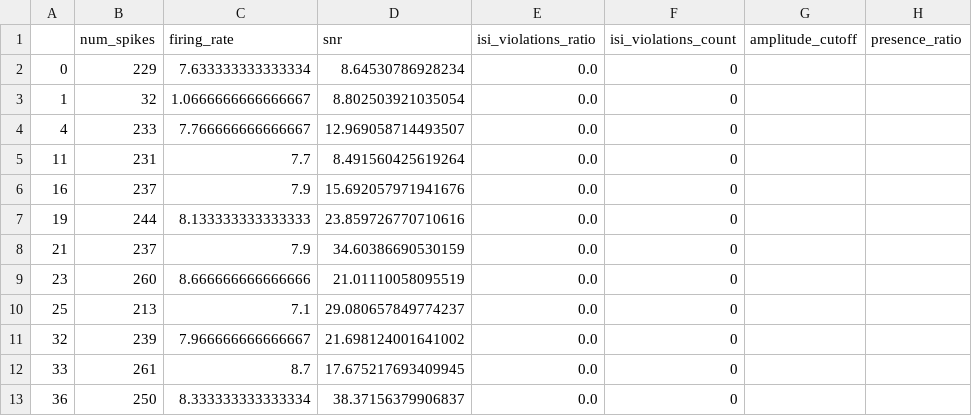
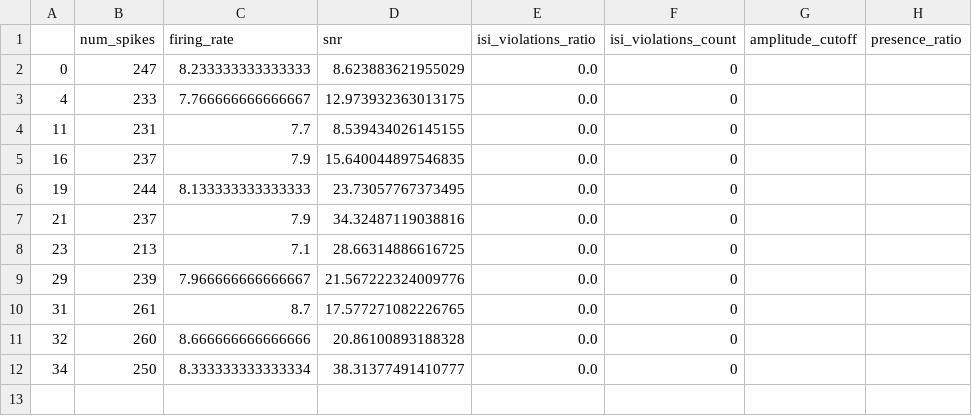
Before and after one commit to LoshaDo4ka/Neuro_maus-Prototype-, a CSV file: results/mouse_stage/stage4/sorting_quality_metrics.csv, drawn as a sheet.

```diff
--- a/results/mouse_stage/stage4/sorting_quality_metrics.csv
+++ b/results/mouse_stage/stage4/sorting_quality_metrics.csv
@@ -1,13 +1,12 @@
 ,num_spikes,firing_rate,snr,isi_violations_ratio,isi_violations_count,amplitude_cutoff,presence_ratio
-0,229,7.633333333333334,8.64530786928234,0.0,0,,
-1,32,1.0666666666666667,8.802503921035054,0.0,0,,
-4,233,7.766666666666667,12.969058714493507,0.0,0,,
-11,231,7.7,8.491560425619264,0.0,0,,
-16,237,7.9,15.692057971941676,0.0,0,,
-19,244,8.133333333333333,23.859726770710616,0.0,0,,
-21,237,7.9,34.60386690530159,0.0,0,,
-23,260,8.666666666666666,21.01110058095519,0.0,0,,
-25,213,7.1,29.080657849774237,0.0,0,,
-32,239,7.966666666666667,21.698124001641002,0.0,0,,
-33,261,8.7,17.675217693409945,0.0,0,,
-36,250,8.333333333333334,38.37156379906837,0.0,0,,
+0,247,8.233333333333333,8.623883621955029,0.0,0,,
+4,233,7.766666666666667,12.973932363013175,0.0,0,,
+11,231,7.7,8.539434026145155,0.0,0,,
+16,237,7.9,15.640044897546835,0.0,0,,
+19,244,8.133333333333333,23.73057767373495,0.0,0,,
+21,237,7.9,34.32487119038816,0.0,0,,
+23,213,7.1,28.66314886616725,0.0,0,,
+29,239,7.966666666666667,21.567222324009776,0.0,0,,
+31,261,8.7,17.577271082226765,0.0,0,,
+32,260,8.666666666666666,20.86100893188328,0.0,0,,
+34,250,8.333333333333334,38.31377491410777,0.0,0,,
```
Also changed, not shown: results/mouse_stage/stage4/population_condition_comparison.csv, results/mouse_stage/stage4/sorting_ground_truth_performance.csv, 8 other files.
